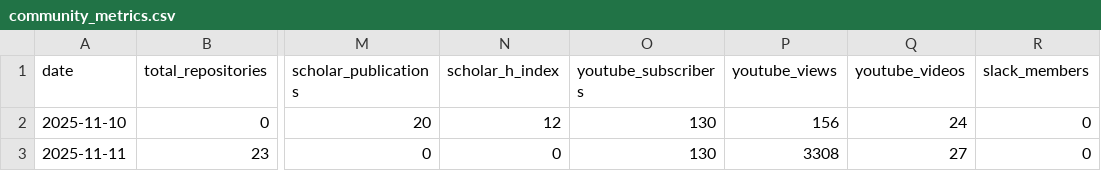
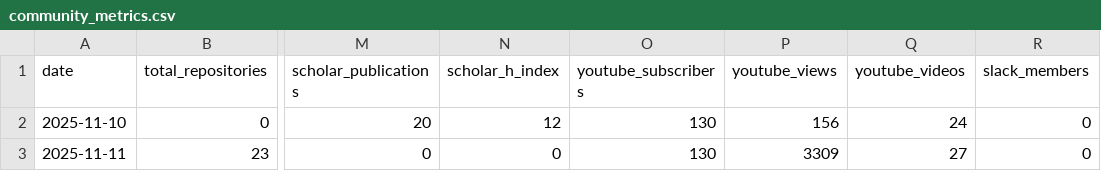
Before and after one commit to SeisSCOPED/community-metrics, a CSV file: metrics/community_metrics.csv, drawn as a sheet; only a part is shown, gaps mark what is left out; the diff names each change by its address in the sheet, - before the commit and + after, or states it on an @@ line.

```diff
--- a/metrics/community_metrics.csv
+++ b/metrics/community_metrics.csv
-P3 (youtube_views): 3308
+P3 (youtube_views): 3309
```
Also changed, not shown: 2 other files.
